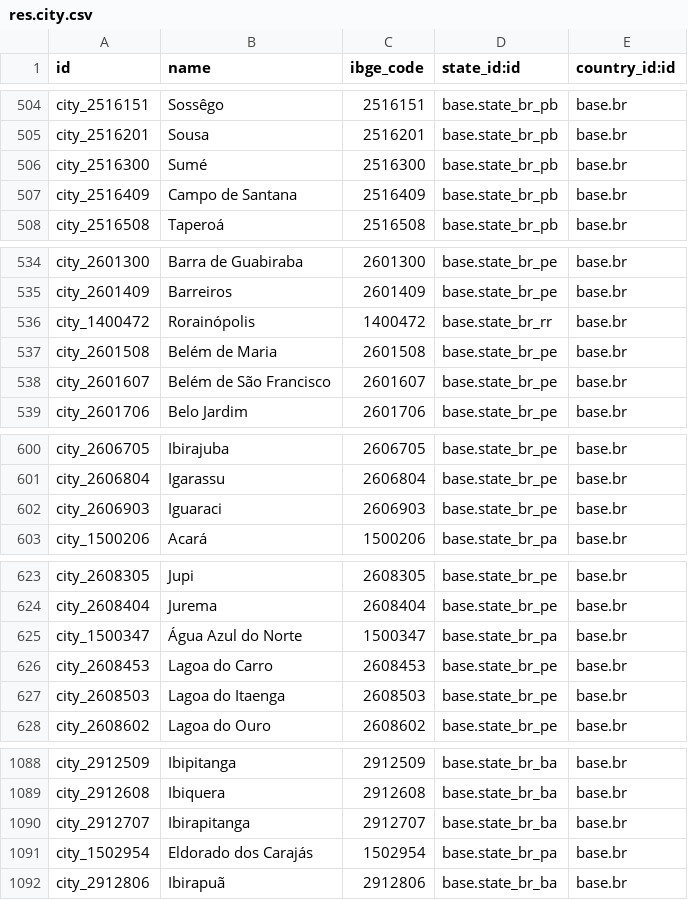
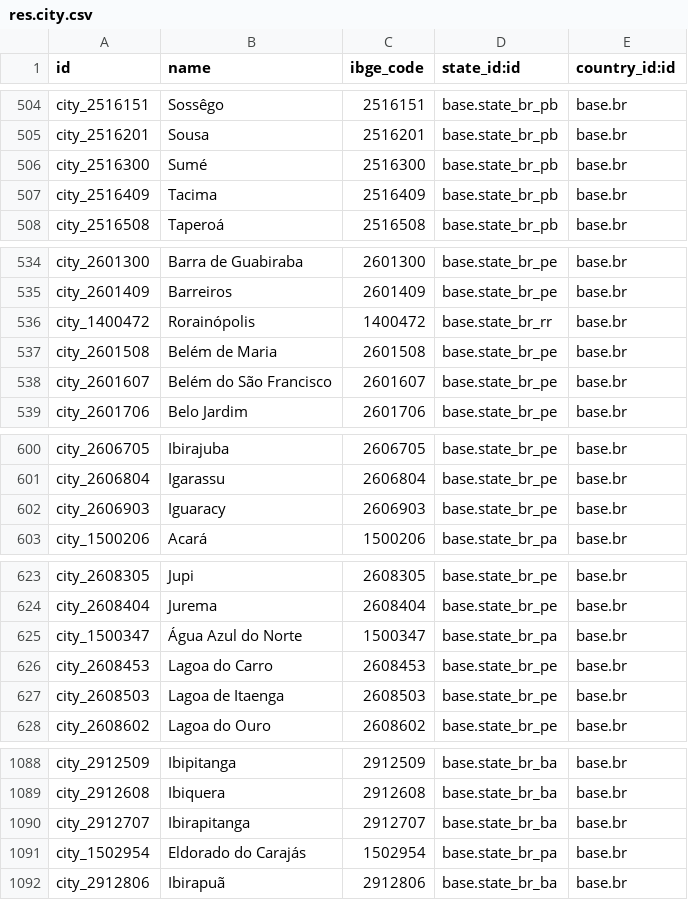
Before and after one commit to it-brasil/it_brasil, a CSV file: l10n_br_base/data/res.city.csv, drawn as a sheet; only a part is shown, gaps mark what is left out; the diff covers the shown part only.

```diff
--- a/l10n_br_base/data/res.city.csv
+++ b/l10n_br_base/data/res.city.csv
@@ -506,3 +506,3 @@
 "city_2516300","Sumé","2516300","base.state_br_pb","base.br"
-"city_2516409","Campo de Santana","2516409","base.state_br_pb","base.br"
+"city_2516409","Tacima","2516409","base.state_br_pb","base.br"
 "city_2516508","Taperoá","2516508","base.state_br_pb","base.br"
@@ -537,3 +537,3 @@
 "city_2601508","Belém de Maria","2601508","base.state_br_pe","base.br"
-"city_2601607","Belém de São Francisco","2601607","base.state_br_pe","base.br"
+"city_2601607","Belém do São Francisco","2601607","base.state_br_pe","base.br"
 "city_2601706","Belo Jardim","2601706","base.state_br_pe","base.br"
@@ -601,3 +601,3 @@
 "city_2606804","Igarassu","2606804","base.state_br_pe","base.br"
-"city_2606903","Iguaraci","2606903","base.state_br_pe","base.br"
+"city_2606903","Iguaracy","2606903","base.state_br_pe","base.br"
 "city_1500206","Acará","1500206","base.state_br_pa","base.br"
@@ -626,3 +626,3 @@
 "city_2608453","Lagoa do Carro","2608453","base.state_br_pe","base.br"
-"city_2608503","Lagoa do Itaenga","2608503","base.state_br_pe","base.br"
+"city_2608503","Lagoa de Itaenga","2608503","base.state_br_pe","base.br"
 "city_2608602","Lagoa do Ouro","2608602","base.state_br_pe","base.br"
@@ -1090,3 +1090,3 @@
 "city_2912707","Ibirapitanga","2912707","base.state_br_ba","base.br"
-"city_1502954","Eldorado dos Carajás","1502954","base.state_br_pa","base.br"
+"city_1502954","Eldorado do Carajás","1502954","base.state_br_pa","base.br"
 "city_2912806","Ibirapuã","2912806","base.state_br_ba","base.br"
```
Also changed, not shown: 6 added rows and 25 edited cells elsewhere in this file, l10n_br_base/security/ir.model.access.csv, 21 other files.
